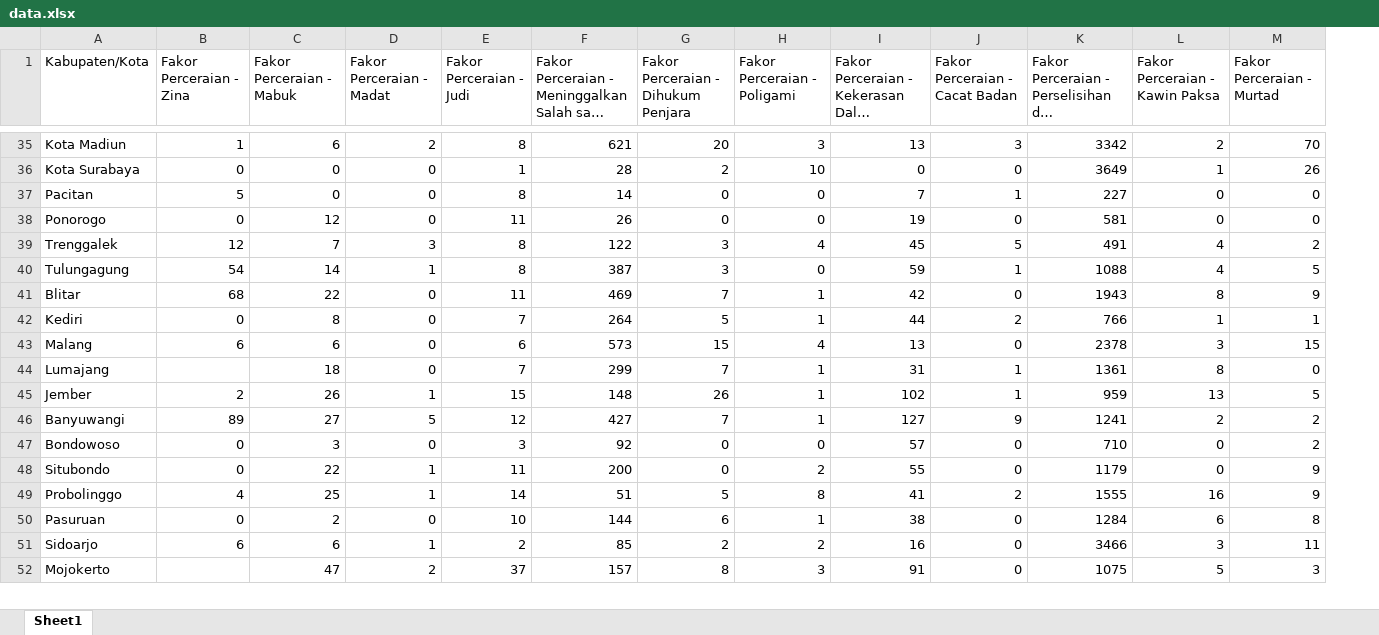
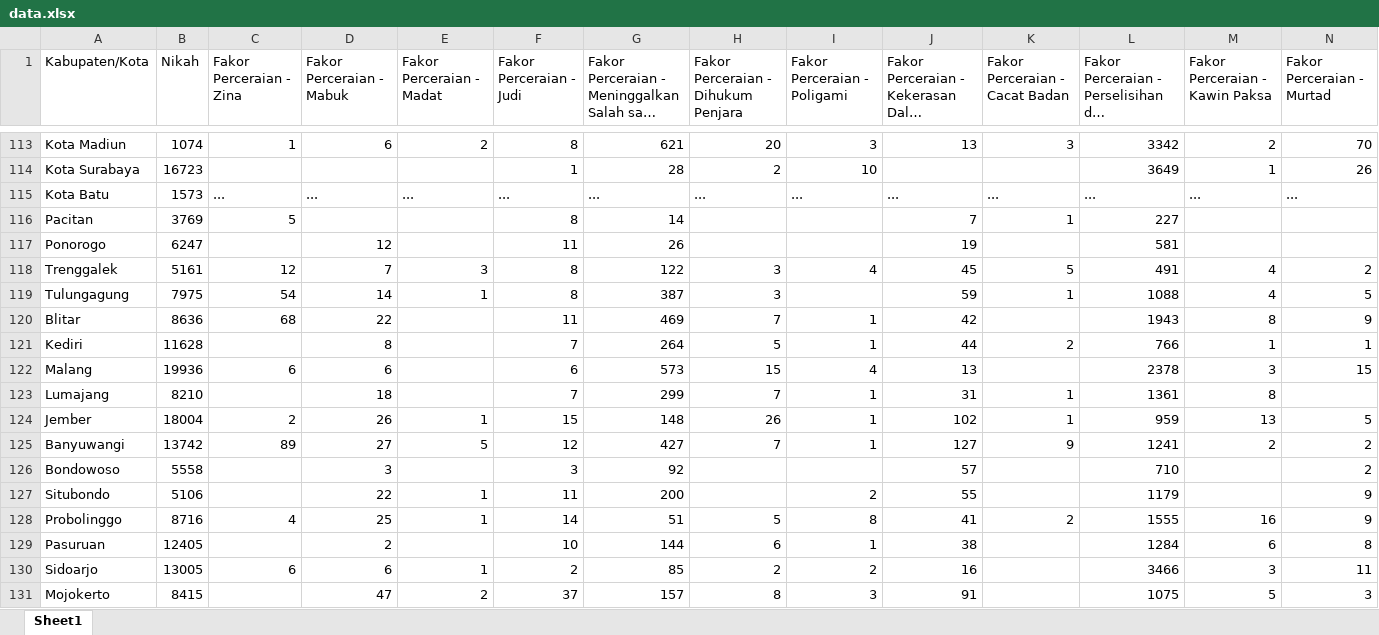
Before and after one commit to wildkqy-ux/Dashboard-Analisis-Perceraian-2020-2024, an Excel workbook: data.xlsx, sheet Sheet1, drawn as a sheet; only a part is shown, gaps mark what is left out; long unchanged cells end in …; values as stored, in another font and other column widths than the file's, no cell formats; charts and pictures not drawn; addresses are those after the commit; rows hold the shown columns only; the diff covers the shown part only; the diff names each change by its address in the sheet, - before the commit and + after, or states it on an @@ line.

```diff
--- a/data.xlsx (sheet Sheet1)
+++ b/data.xlsx (sheet Sheet1)
+column B (Nikah), rows 113-114: 1074 | 16723; rows 116-131: 3769 | 6247 | 5161 | 7975 | 8636 | 11628 | 19936 | 8210 | 18004 | 13742 | 5558 | 5106 | 8716 | 12405 | 13005 | 8415
-C114 (Fakor Perceraian - Zina): 0
+C114 (Fakor Perceraian - Zina): (empty)
-D114 (Fakor Perceraian - Mabuk): 0
+D114 (Fakor Perceraian - Mabuk): (empty)
-E114 (Fakor Perceraian - Madat): 0
+E114 (Fakor Perceraian - Madat): (empty)
-J114: 0
+J114: (empty)
-K114 (Fakor Perceraian - Cacat Badan): 0
+K114 (Fakor Perceraian - Cacat Badan): (empty)
+row 115: Kota Batu | 1573 | ... | ... | ... | ... | ... | ... | ... | ... | ... | ... | ... | ...
-D116 (Fakor Perceraian - Mabuk): 0
+D116 (Fakor Perceraian - Mabuk): (empty)
-E116:E117 (Fakor Perceraian - Madat): 0
+E116:E117 (Fakor Perceraian - Madat): (empty)
-H116:H117: 0
+H116:H117: (empty)
-I116:I117 (Fakor Perceraian - Poligami): 0
+I116:I117 (Fakor Perceraian - Poligami): (empty)
-M116:M117 (Fakor Perceraian - Kawin Paksa): 0
+M116:M117 (Fakor Perceraian - Kawin Paksa): (empty)
-N116:N117 (Fakor Perceraian - Murtad): 0
+N116:N117 (Fakor Perceraian - Murtad): (empty)
-C117 (Fakor Perceraian - Zina): 0
+C117 (Fakor Perceraian - Zina): (empty)
-K117 (Fakor Perceraian - Cacat Badan): 0
+K117 (Fakor Perceraian - Cacat Badan): (empty)
-I119 (Fakor Perceraian - Poligami): 0
+I119 (Fakor Perceraian - Poligami): (empty)
-E120:E123 (Fakor Perceraian - Madat): 0
+E120:E123 (Fakor Perceraian - Madat): (empty)
-K120 (Fakor Perceraian - Cacat Badan): 0
+K120 (Fakor Perceraian - Cacat Badan): (empty)
-C121 (Fakor Perceraian - Zina): 0
+C121 (Fakor Perceraian - Zina): (empty)
-K122 (Fakor Perceraian - Cacat Badan): 0
+K122 (Fakor Perceraian - Cacat Badan): (empty)
-N123 (Fakor Perceraian - Murtad): 0
+N123 (Fakor Perceraian - Murtad): (empty)
-C126:C127 (Fakor Perceraian - Zina): 0
+C126:C127 (Fakor Perceraian - Zina): (empty)
-E126 (Fakor Perceraian - Madat): 0
+E126 (Fakor Perceraian - Madat): (empty)
-H126:H127: 0
+H126:H127: (empty)
-I126 (Fakor Perceraian - Poligami): 0
+I126 (Fakor Perceraian - Poligami): (empty)
-K126:K127 (Fakor Perceraian - Cacat Badan): 0
+K126:K127 (Fakor Perceraian - Cacat Badan): (empty)
-M126:M127 (Fakor Perceraian - Kawin Paksa): 0
+M126:M127 (Fakor Perceraian - Kawin Paksa): (empty)
-C129 (Fakor Perceraian - Zina): 0
+C129 (Fakor Perceraian - Zina): (empty)
-E129 (Fakor Perceraian - Madat): 0
+E129 (Fakor Perceraian - Madat): (empty)
-K129:K131 (Fakor Perceraian - Cacat Badan): 0
+K129:K131 (Fakor Perceraian - Cacat Badan): (empty)
```
Also changed, not shown: 83 added rows, 8 removed rows and 269 edited cells elsewhere in this sheet, cell formats, charts or pictures, 3 other files.
